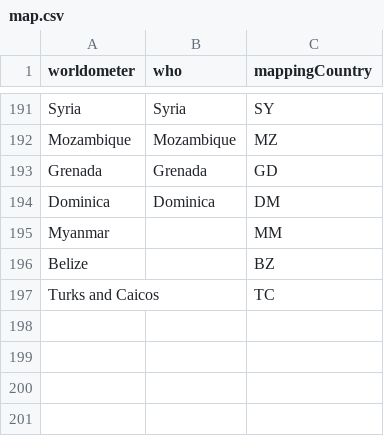
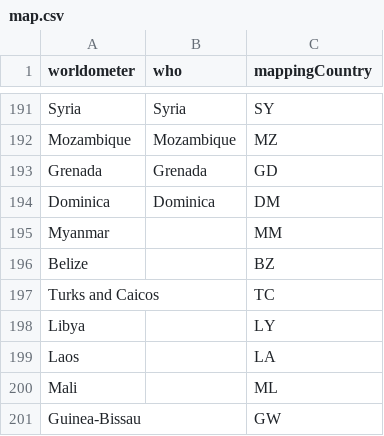
Before and after one commit to ulaskilic/covid19, a CSV file: importscript/store/map.csv, drawn as a sheet; only a part is shown, gaps mark what is left out.

Commit message:
New mappings

```diff
--- a/importscript/store/map.csv
+++ b/importscript/store/map.csv
@@ -197 +197,5 @@ Belize,,BZ
 Turks and Caicos,,TC
+Libya,,LY
+Laos,,LA
+Mali,,ML
+Guinea-Bissau,,GW
```
